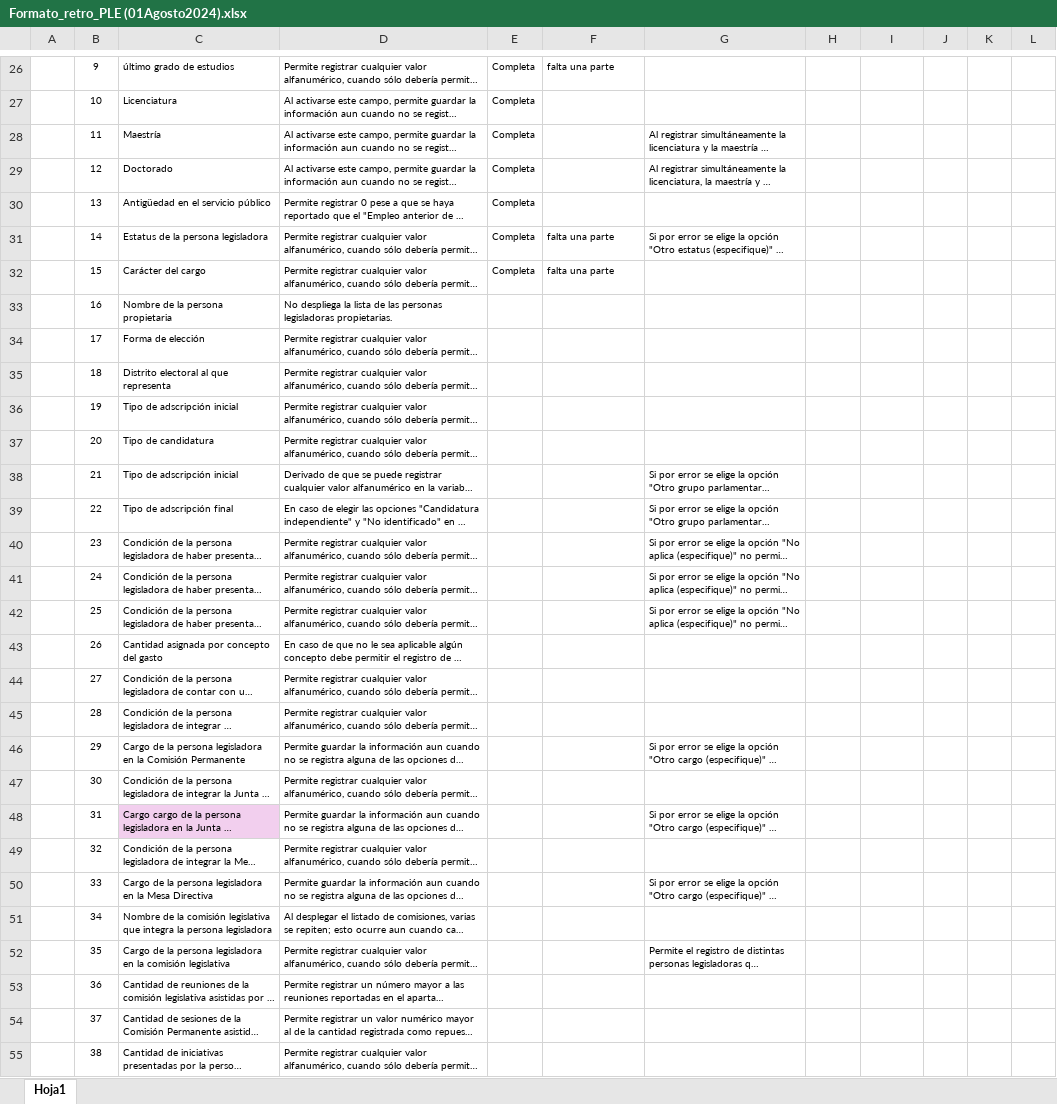
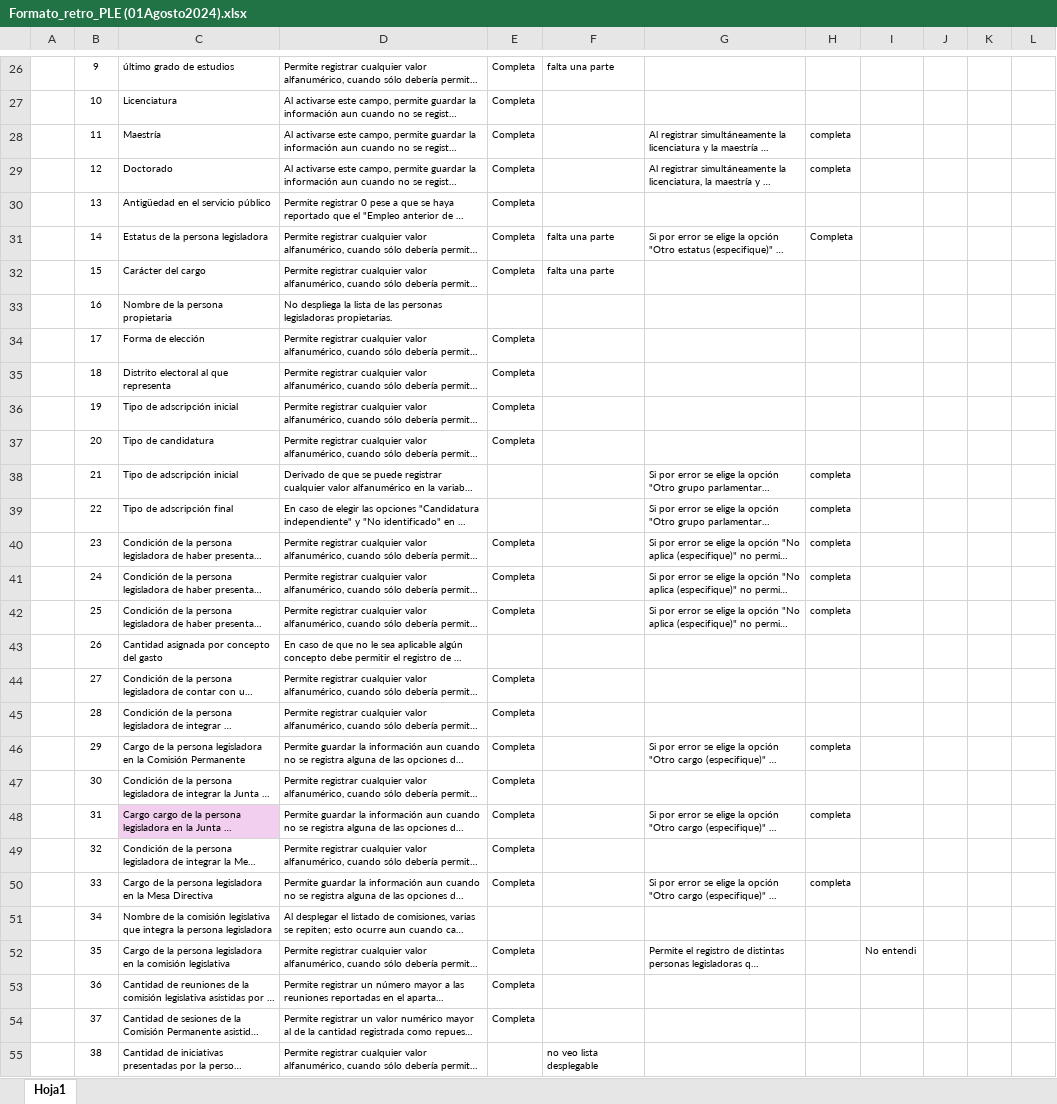
Before and after one commit to fjmd2088/Aplicativo_PLE_INEGI, an Excel workbook: Archivos_excel/01_Retroalimentacion/Formato_retro_PLE (01Agosto2024).xlsx, sheet Hoja1, drawn as a sheet; only a part is shown, gaps mark what is left out; long unchanged cells end in …; values as stored, in another font and other column widths than the file's, no borders; conditional formats not drawn; the diff covers the shown part only; the diff names each change by its address in the sheet, - before the commit and + after, or states it on an @@ line.

```diff
--- a/Archivos_excel/01_Retroalimentacion/Formato_retro_PLE (01Agosto2024).xlsx (sheet Hoja1)
+++ b/Archivos_excel/01_Retroalimentacion/Formato_retro_PLE (01Agosto2024).xlsx (sheet Hoja1)
-H28:H29: (empty)
+H28:H29: completa
-H31: (empty)
+H31: Completa
-E34:E37: (empty)
+E34:E37: Completa
-H38:H42: (empty)
+H38:H42: completa
-E40:E42: (empty)
+E40:E42: Completa
-E44:E50: (empty)
+E44:E50: Completa
-H46: (empty)
+H46: completa
-H48: (empty)
+H48: completa
-H50: (empty)
+H50: completa
-E52:E54: (empty)
+E52:E54: Completa
-I52: (empty)
+I52: No entendi
-F55: (empty)
+F55: no veo lista desplegable
```
Also changed, not shown: 7 edited cells elsewhere in this sheet, 4 other files.
